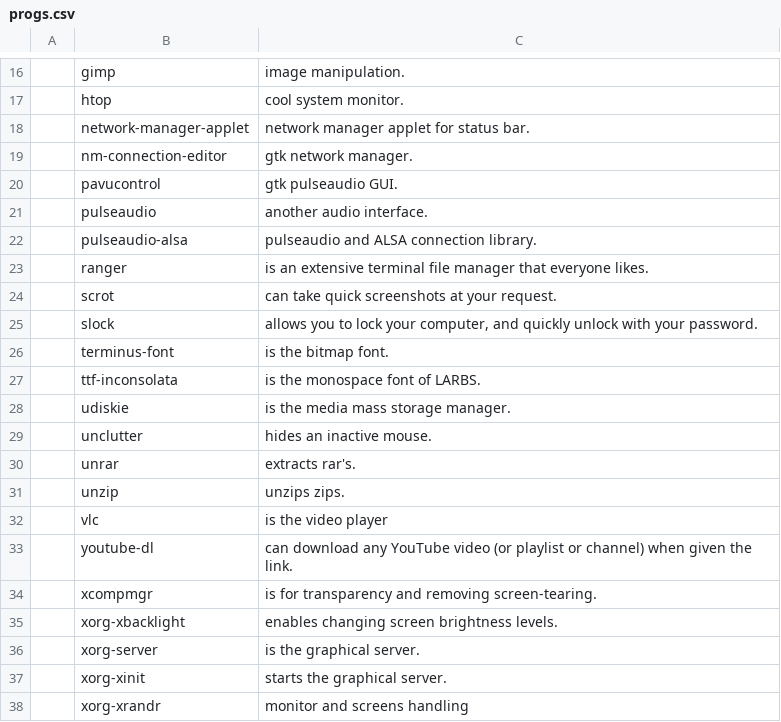
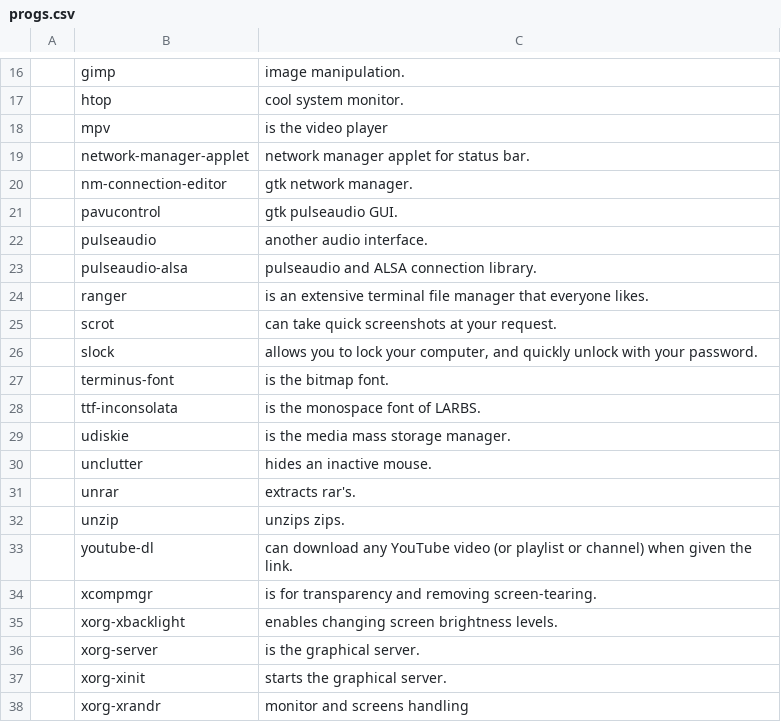
Before and after one commit to dixiedream/LARBS, a CSV file: progs.csv, drawn as a sheet; only a part is shown, gaps mark what is left out; removed rows and columns are numbered as before the commit, all else as after; the diff names each change by its address in the sheet, - before the commit and + after, or states it on an @@ line.

Commit message:
Moved from VLC to MPV

```diff
--- a/progs.csv
+++ b/progs.csv
+row 18:  | mpv | is the video player
-row 32:  | vlc | is the video player
```
